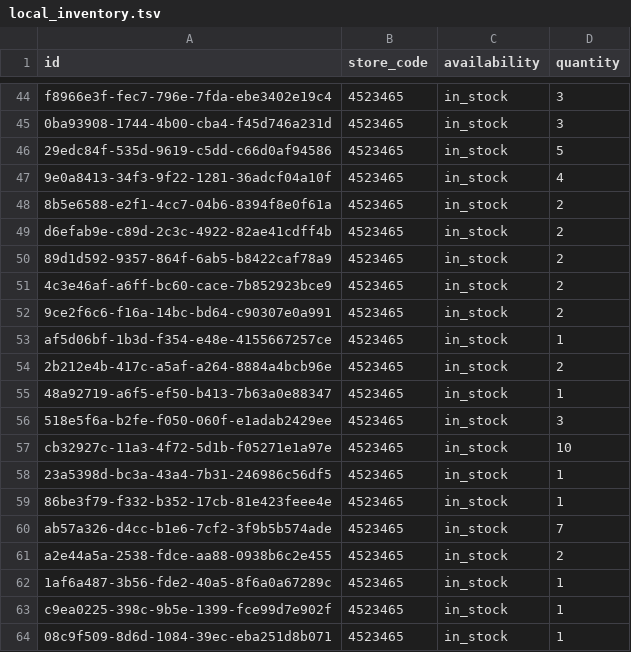
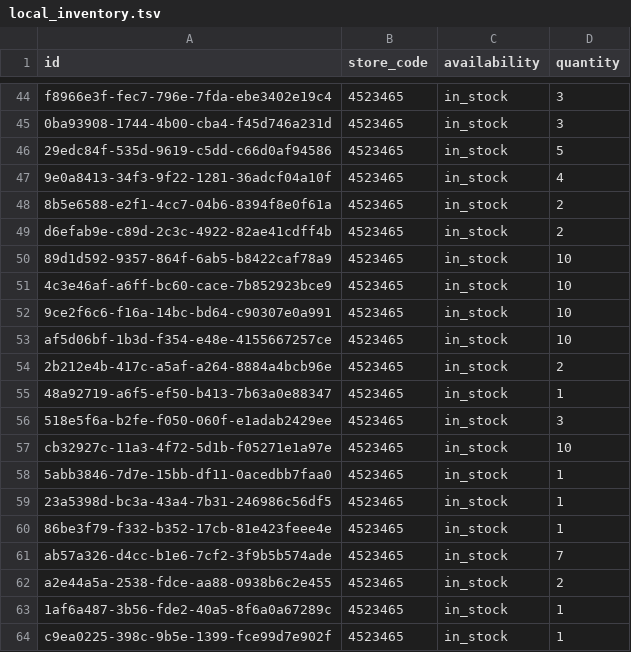
Before and after one commit to lautsu-afk/wix-local-inventory, a TSV file: docs/local_inventory.tsv, drawn as a sheet; only a part is shown, gaps mark what is left out; the shorter side is filled out with more unchanged rows.

```diff
--- a/docs/local_inventory.tsv
+++ b/docs/local_inventory.tsv
@@ -49,6 +49,6 @@ f8966e3f-fec7-796e-7fda-ebe3402e19c4	4523465	in_stock	3
 d6efab9e-c89d-2c3c-4922-82ae41cdff4b	4523465	in_stock	2
-89d1d592-9357-864f-6ab5-b8422caf78a9	4523465	in_stock	2
-4c3e46af-a6ff-bc60-cace-7b852923bce9	4523465	in_stock	2
-9ce2f6c6-f16a-14bc-bd64-c90307e0a991	4523465	in_stock	2
-af5d06bf-1b3d-f354-e48e-4155667257ce	4523465	in_stock	1
+89d1d592-9357-864f-6ab5-b8422caf78a9	4523465	in_stock	10
+4c3e46af-a6ff-bc60-cace-7b852923bce9	4523465	in_stock	10
+9ce2f6c6-f16a-14bc-bd64-c90307e0a991	4523465	in_stock	10
+af5d06bf-1b3d-f354-e48e-4155667257ce	4523465	in_stock	10
 2b212e4b-417c-a5af-a264-8884a4bcb96e	4523465	in_stock	2
@@ -57,2 +57,3 @@ af5d06bf-1b3d-f354-e48e-4155667257ce	4523465	in_stock	1
 cb32927c-11a3-4f72-5d1b-f05271e1a97e	4523465	in_stock	10
+5abb3846-7d7e-15bb-df11-0acedbb7faa0	4523465	in_stock	1
 23a5398d-bc3a-43a4-7b31-246986c56df5	4523465	in_stock	1
```
